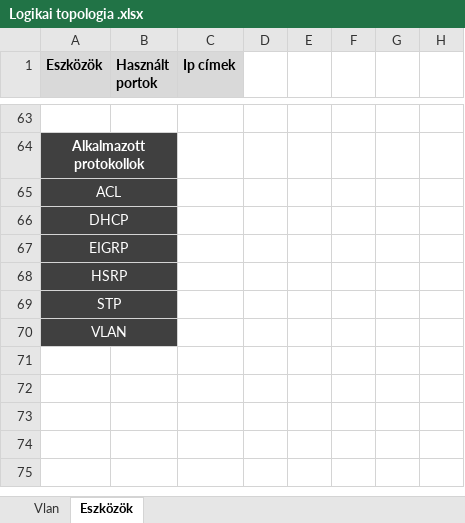
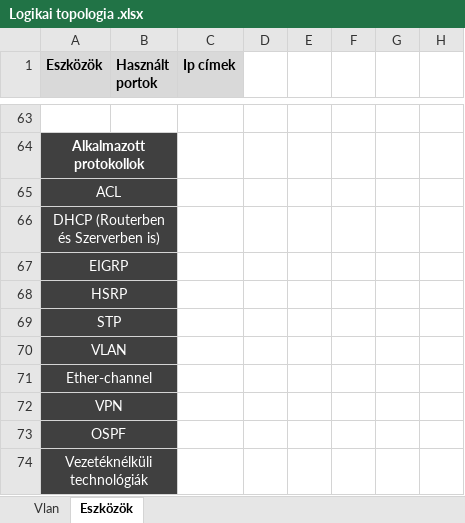
Before and after one commit to molnarbencecsaba/Gambling-Kft, an Excel workbook: Logikai topologia .xlsx, sheet Eszközök, drawn as a sheet; only a part is shown, gaps mark what is left out; values as stored, in another font and other column widths than the file's, no borders; the diff covers the shown part only; the diff names each change by its address in the sheet, - before the commit and + after, or states it on an @@ line.

Commit message:
Alkalmazott protokollok kiegészítése

```diff
--- a/Logikai topologia .xlsx (sheet Eszközök)
+++ b/Logikai topologia .xlsx (sheet Eszközök)
-A66 (Eszközök): DHCP
+A66 (Eszközök): DHCP (Routerben és Szerverben is)
+row 71: Ether-channel
+row 72: VPN
+row 73: OSPF
+row 74: Vezetéknélküli technológiák
```
Also changed, not shown: 4 edited cells elsewhere in this sheet.
